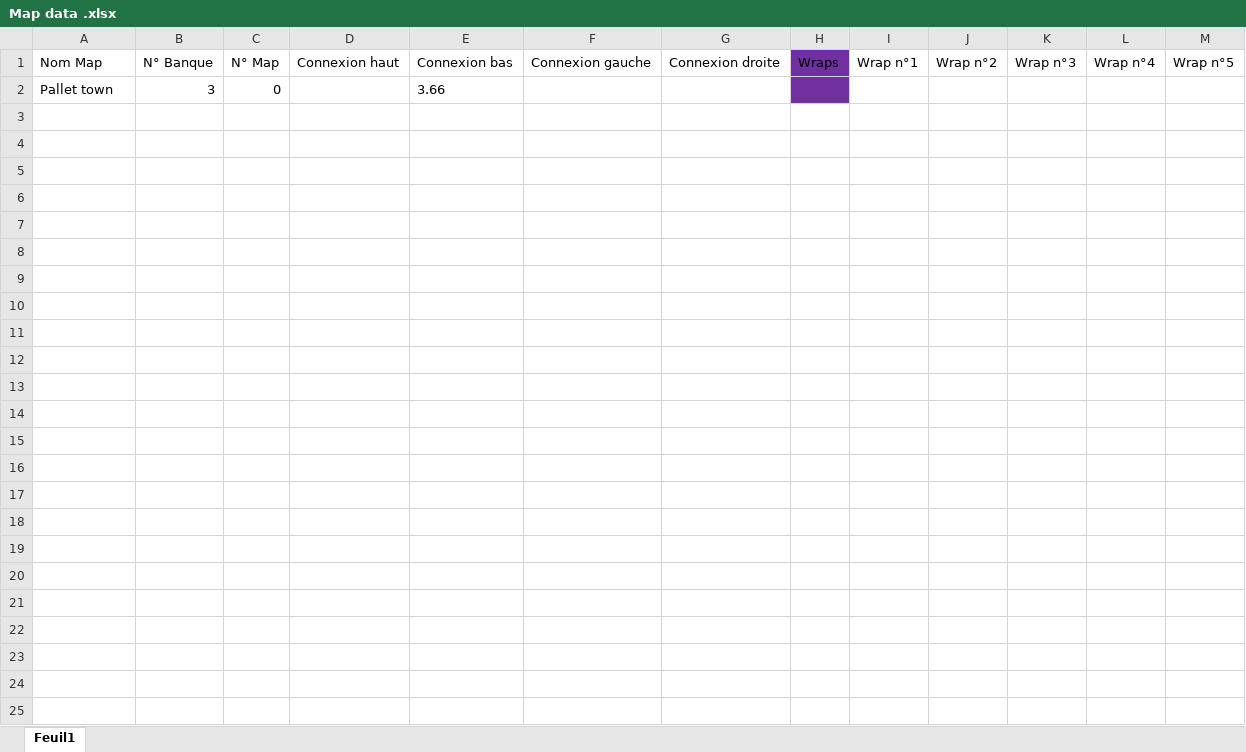
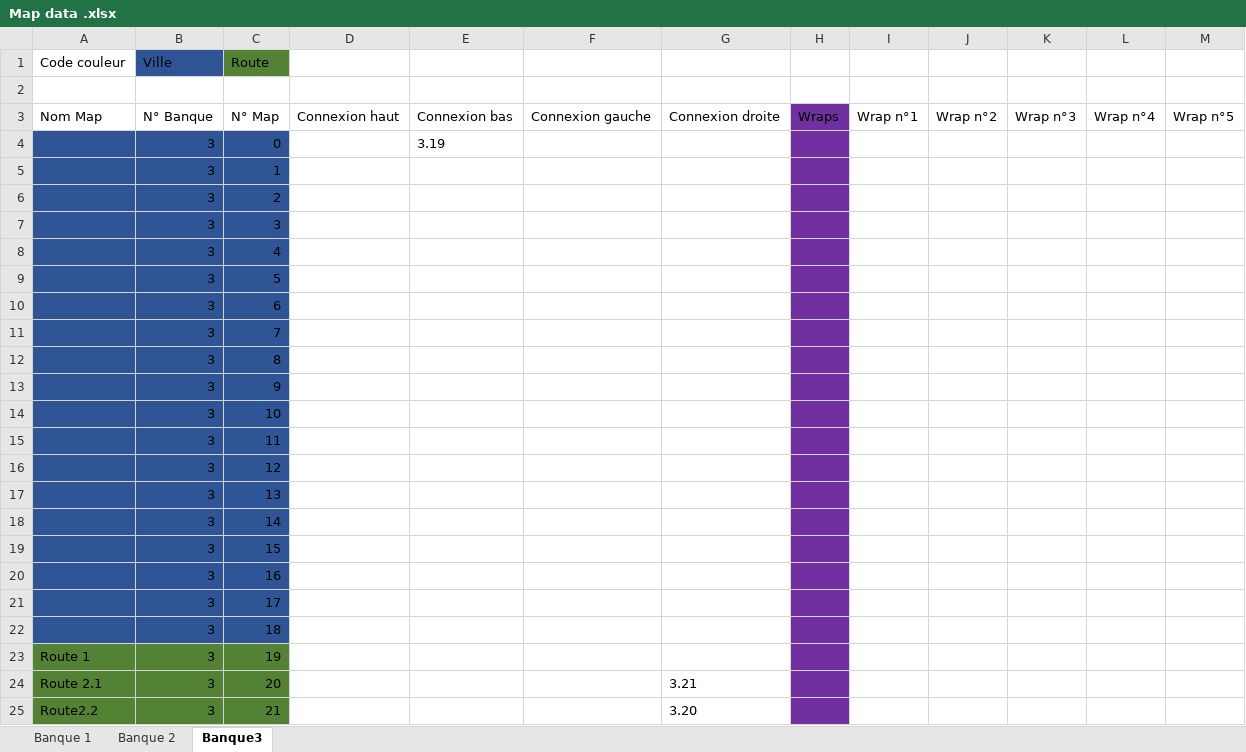
Before and after one commit to Pokecreatorfr/Pokemon-Le-Reglement-, an Excel workbook: maps/Map data .xlsx, sheet Banque3, drawn as a sheet; values as stored, in another font and other column widths than the file's, no borders; addresses are those after the commit; the diff names each change by its address in the sheet, - before the commit and + after, or states it on an @@ line.

```diff
--- a/maps/Map data .xlsx (sheet Banque3)
+++ b/maps/Map data .xlsx (sheet Banque3)
-sheet tab: Feuil1
+sheet tab: Banque3
+sheet tab: Banque 1
+sheet tab: Banque 2
+row 1: Code couleur | Ville | Route
+row 2: (empty)
-A4: Pallet town
+A4: (empty)
-A4:C4 fill: none
+A4:C4 fill: #2F5597
-E4: 3.66
+E4: 3.19
+row 5:  | 3 | 1
+row 6:  | 3 | 2
+row 7:  | 3 | 3
+row 8:  | 3 | 4
+row 9:  | 3 | 5
+row 10:  | 3 | 6
+row 11:  | 3 | 7
+row 12:  | 3 | 8
+row 13:  | 3 | 9
+row 14:  | 3 | 10
+row 15:  | 3 | 11
+row 16:  | 3 | 12
+row 17:  | 3 | 13
+row 18:  | 3 | 14
+row 19:  | 3 | 15
+row 20:  | 3 | 16
+row 21:  | 3 | 17
+row 22:  | 3 | 18
+row 23: Route 1 | 3 | 19
+row 24: Route 2.1 | 3 | 20 |  |  |  | 3.21
+row 25: Route2.2 | 3 | 21 |  |  |  | 3.20
```
Also changed, not shown: 18 other files.
